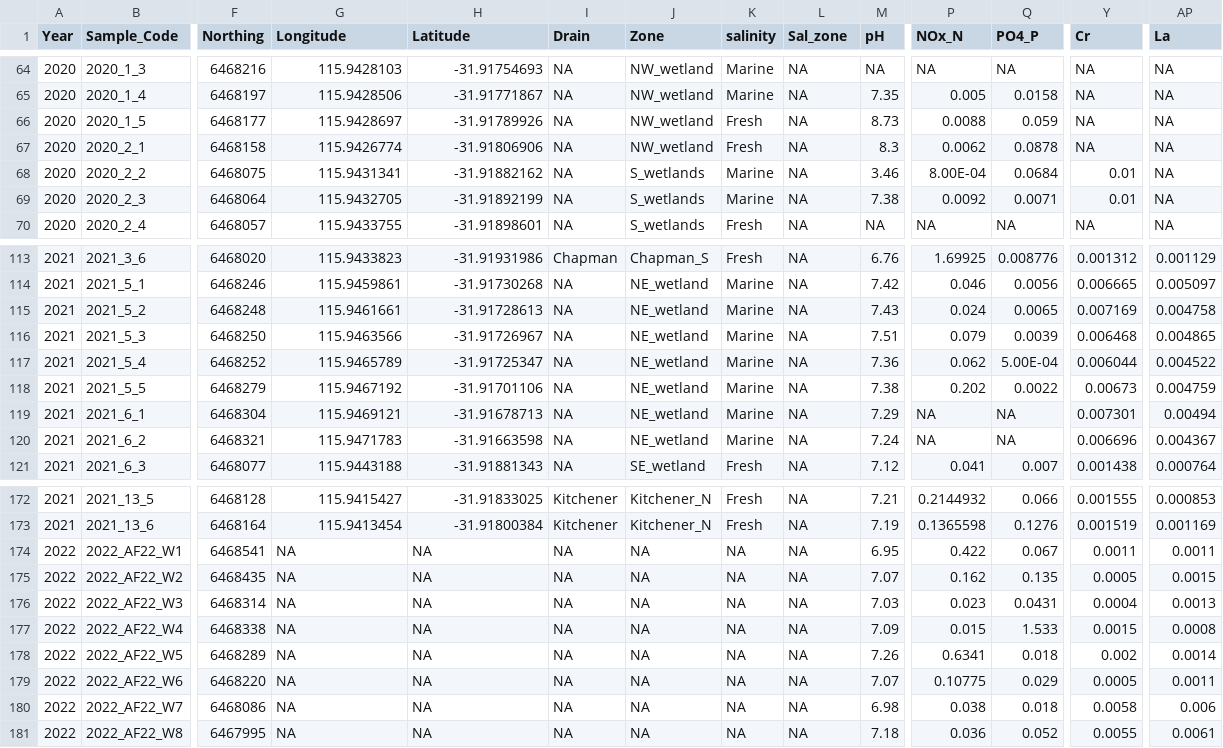
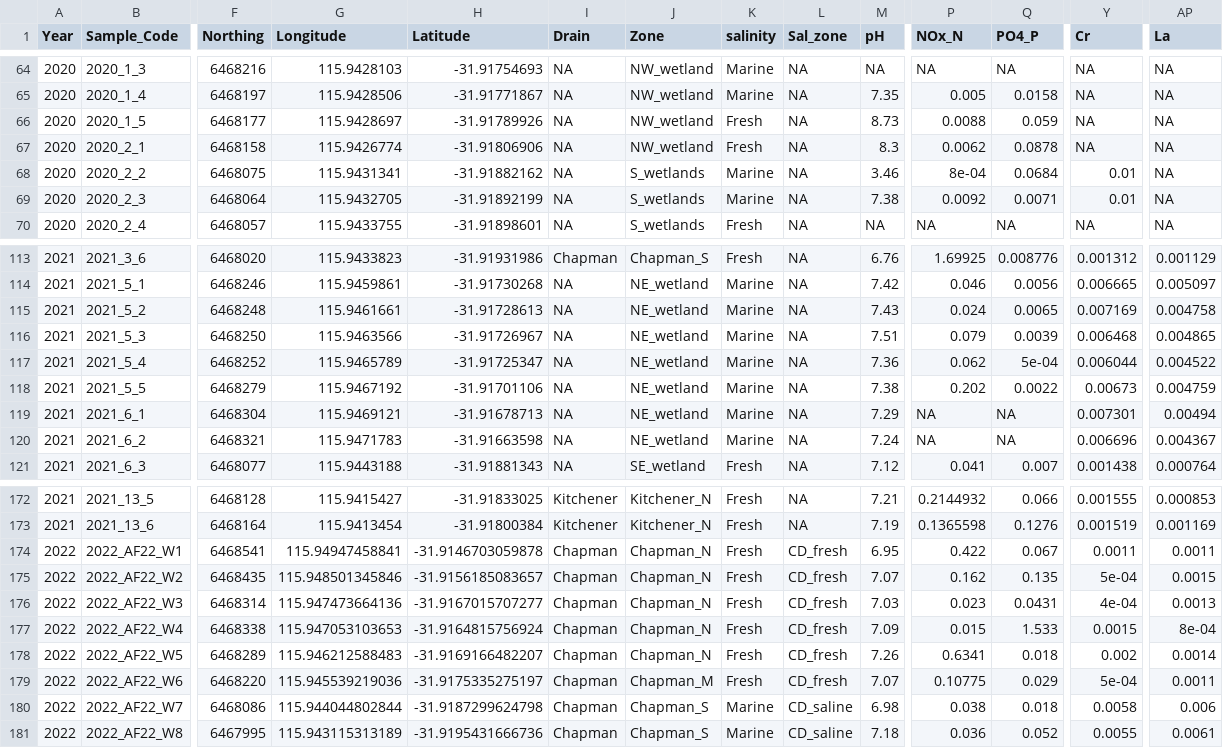
Before and after one commit to Ratey-AtUWA/Ashfield-REE, a CSV file: afw1922.csv, drawn as a sheet; only a part is shown, gaps mark what is left out; the diff covers the shown part only; the diff names each change by its address in the sheet, - before the commit and + after, or states it on an @@ line.

Commit message:
add longlat coords and missing factors to 2022 data

```diff
--- a/afw1922.csv
+++ b/afw1922.csv
-P68 (NOx_N): 8.00E-04
+P68 (NOx_N): 8e-04
-Q117 (PO4_P): 5.00E-04
+Q117 (PO4_P): 5e-04
-G174 (Longitude): NA
+G174 (Longitude): 115.94947458841
-H174 (Latitude): NA
+H174 (Latitude): -31.9146703059878
-I174:I181 (Drain): NA
+I174:I181 (Drain): Chapman
-J174:J178 (Zone): NA
+J174:J178 (Zone): Chapman_N
-K174:K179 (salinity): NA
+K174:K179 (salinity): Fresh
-L174:L179 (Sal_zone): NA
+L174:L179 (Sal_zone): CD_fresh
-G175 (Longitude): NA
+G175 (Longitude): 115.948501345846
-H175 (Latitude): NA
+H175 (Latitude): -31.9156185083657
-Y175 (Cr): 0.0005
+Y175 (Cr): 5e-04
-G176 (Longitude): NA
+G176 (Longitude): 115.947473664136
-H176 (Latitude): NA
+H176 (Latitude): -31.9167015707277
-Y176 (Cr): 0.0004
+Y176 (Cr): 4e-04
-G177 (Longitude): NA
+G177 (Longitude): 115.947053103653
-H177 (Latitude): NA
+H177 (Latitude): -31.9164815756924
-AP177 (La): 0.0008
+AP177 (La): 8e-04
-G178 (Longitude): NA
+G178 (Longitude): 115.946212588483
-H178 (Latitude): NA
+H178 (Latitude): -31.9169166482207
-G179 (Longitude): NA
+G179 (Longitude): 115.945539219036
-H179 (Latitude): NA
+H179 (Latitude): -31.9175335275197
-J179 (Zone): NA
+J179 (Zone): Chapman_M
-Y179 (Cr): 0.0005
+Y179 (Cr): 5e-04
-G180 (Longitude): NA
+G180 (Longitude): 115.944044802844
-H180 (Latitude): NA
+H180 (Latitude): -31.9187299624798
-J180:J181 (Zone): NA
+J180:J181 (Zone): Chapman_S
-K180:K181 (salinity): NA
+K180:K181 (salinity): Marine
-L180:L181 (Sal_zone): NA
+L180:L181 (Sal_zone): CD_saline
-G181 (Longitude): NA
+G181 (Longitude): 115.943115313189
-H181 (Latitude): NA
+H181 (Latitude): -31.9195431666736
```
Also changed, not shown: 84 edited cells elsewhere in this file.
